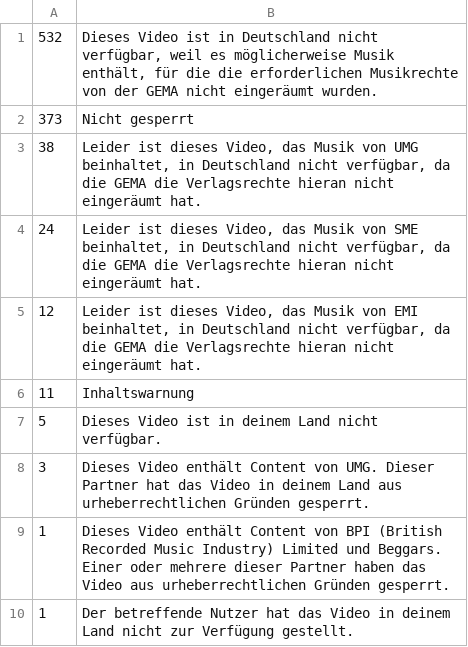
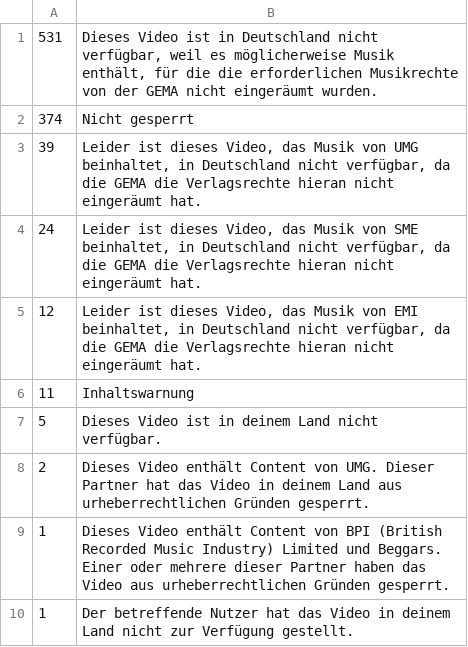
Before and after one commit to MichaelKreil/YouTube1000, a TSV file: charts/reason.tsv, drawn as a sheet.

```diff
--- a/charts/reason.tsv
+++ b/charts/reason.tsv
@@ -1,4 +1,4 @@
-532	Dieses Video ist in Deutschland nicht verfügbar, weil es möglicherweise Musik enthält, für die die erforderlichen Musikrechte von der GEMA nicht eingeräumt wurden.
-373	Nicht gesperrt
-38	Leider ist dieses Video, das Musik von UMG beinhaltet, in Deutschland nicht verfügbar, da die GEMA die Verlagsrechte hieran nicht eingeräumt hat.
+531	Dieses Video ist in Deutschland nicht verfügbar, weil es möglicherweise Musik enthält, für die die erforderlichen Musikrechte von der GEMA nicht eingeräumt wurden.
+374	Nicht gesperrt
+39	Leider ist dieses Video, das Musik von UMG beinhaltet, in Deutschland nicht verfügbar, da die GEMA die Verlagsrechte hieran nicht eingeräumt hat.
 24	Leider ist dieses Video, das Musik von SME beinhaltet, in Deutschland nicht verfügbar, da die GEMA die Verlagsrechte hieran nicht eingeräumt hat.
@@ -7,3 +7,3 @@
 5	Dieses Video ist in deinem Land nicht verfügbar.
-3	Dieses Video enthält Content von UMG. Dieser Partner hat das Video in deinem Land aus urheberrechtlichen Gründen gesperrt.
+2	Dieses Video enthält Content von UMG. Dieser Partner hat das Video in deinem Land aus urheberrechtlichen Gründen gesperrt.
 1	Dieses Video enthält Content von BPI (British Recorded Music Industry) Limited und Beggars. Einer oder mehrere dieser Partner haben das Video aus urheberrechtlichen Gründen gesperrt.
```
Also changed, not shown: charts/countries.tsv, data/top1000.tsv, 21 other files.
